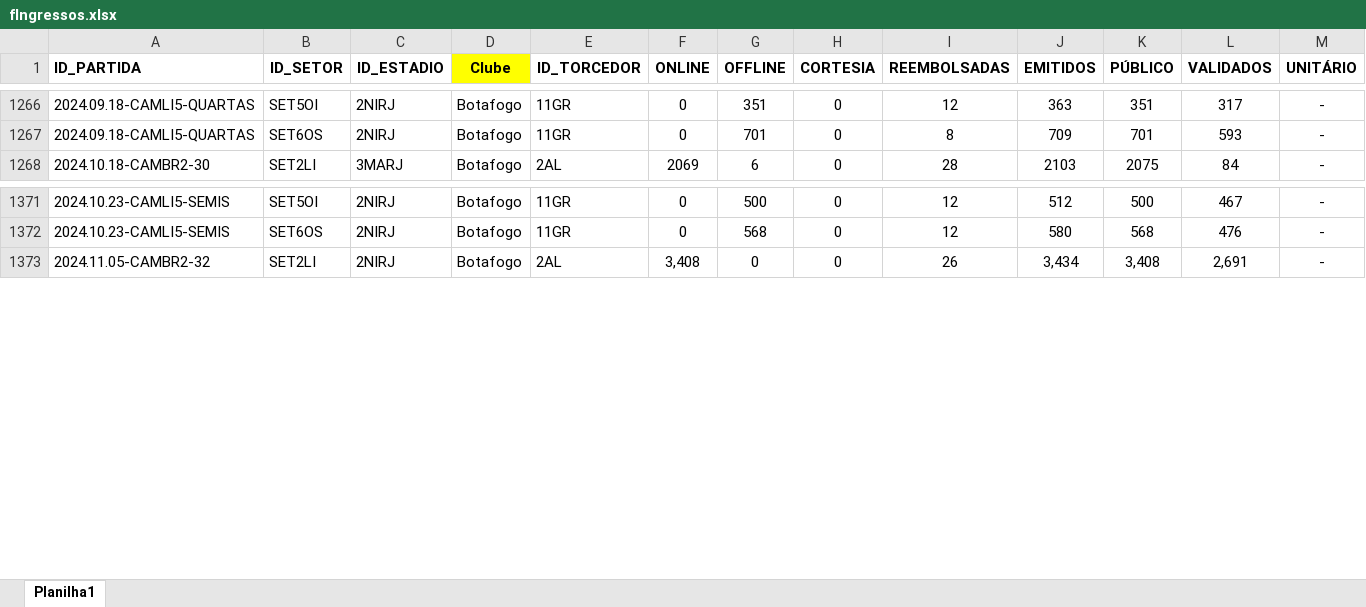
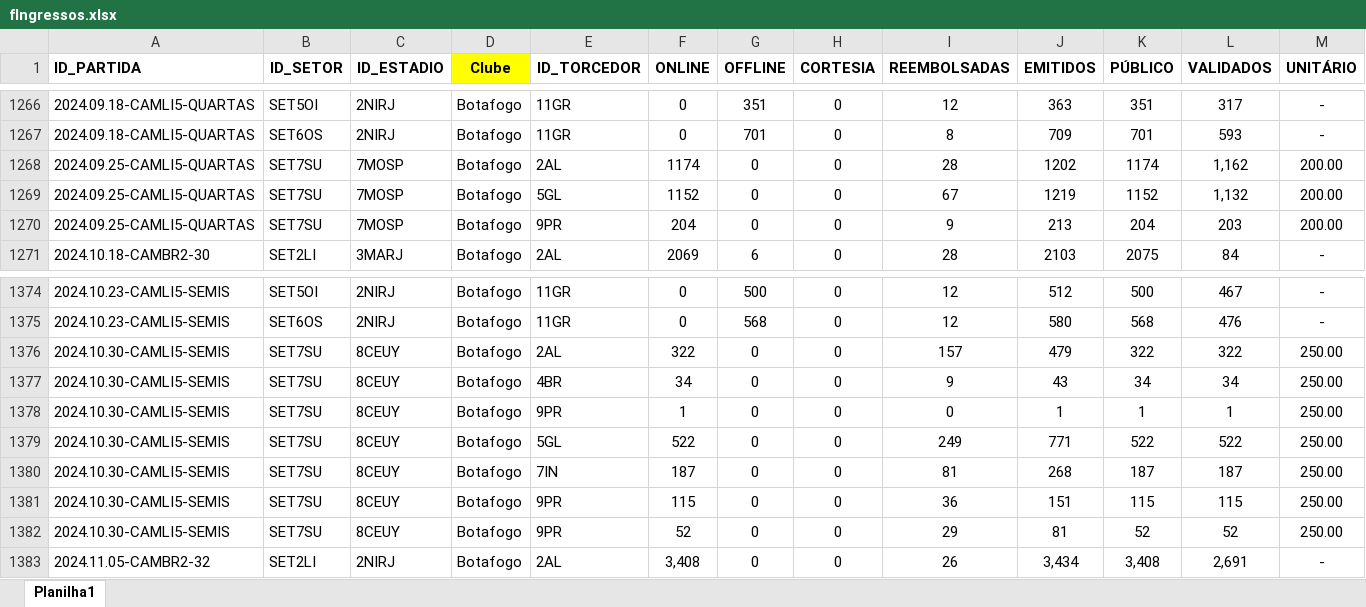
Before and after one commit to phag-98/dash-ticket, an Excel workbook: fIngressos.xlsx, sheet Planilha1, drawn as a sheet; only a part is shown, gaps mark what is left out; values as stored, in another font and other column widths than the file's, no borders; the diff names each change by its address in the sheet, - before the commit and + after, or states it on an @@ line.

```diff
--- a/fIngressos.xlsx (sheet Planilha1)
+++ b/fIngressos.xlsx (sheet Planilha1)
+row 1268: 2024.09.25-CAMLI5-QUARTAS | SET7SU | 7MOSP | Botafogo | 2AL | 1174 | 0 | 0 | 28 | 1202 | 1174 | 1,162 | 200.00
+row 1269: 2024.09.25-CAMLI5-QUARTAS | SET7SU | 7MOSP | Botafogo | 5GL | 1152 | 0 | 0 | 67 | 1219 | 1152 | 1,132 | 200.00
+row 1270: 2024.09.25-CAMLI5-QUARTAS | SET7SU | 7MOSP | Botafogo | 9PR | 204 | 0 | 0 | 9 | 213 | 204 | 203 | 200.00
+row 1376: 2024.10.30-CAMLI5-SEMIS | SET7SU | 8CEUY | Botafogo | 2AL | 322 | 0 | 0 | 157 | 479 | 322 | 322 | 250.00
+row 1377: 2024.10.30-CAMLI5-SEMIS | SET7SU | 8CEUY | Botafogo | 4BR | 34 | 0 | 0 | 9 | 43 | 34 | 34 | 250.00
+row 1378: 2024.10.30-CAMLI5-SEMIS | SET7SU | 8CEUY | Botafogo | 9PR | 1 | 0 | 0 | 0 | 1 | 1 | 1 | 250.00
+row 1379: 2024.10.30-CAMLI5-SEMIS | SET7SU | 8CEUY | Botafogo | 5GL | 522 | 0 | 0 | 249 | 771 | 522 | 522 | 250.00
+row 1380: 2024.10.30-CAMLI5-SEMIS | SET7SU | 8CEUY | Botafogo | 7IN | 187 | 0 | 0 | 81 | 268 | 187 | 187 | 250.00
+row 1381: 2024.10.30-CAMLI5-SEMIS | SET7SU | 8CEUY | Botafogo | 9PR | 115 | 0 | 0 | 36 | 151 | 115 | 115 | 250.00
+row 1382: 2024.10.30-CAMLI5-SEMIS | SET7SU | 8CEUY | Botafogo | 9PR | 52 | 0 | 0 | 29 | 81 | 52 | 52 | 250.00
```
Also changed, not shown: dPartidas.xlsx, 5 other files.
